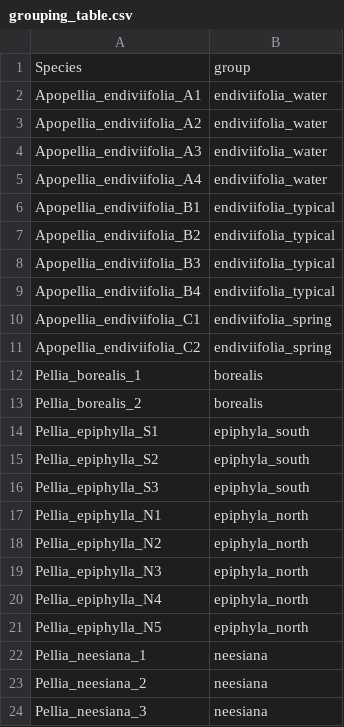
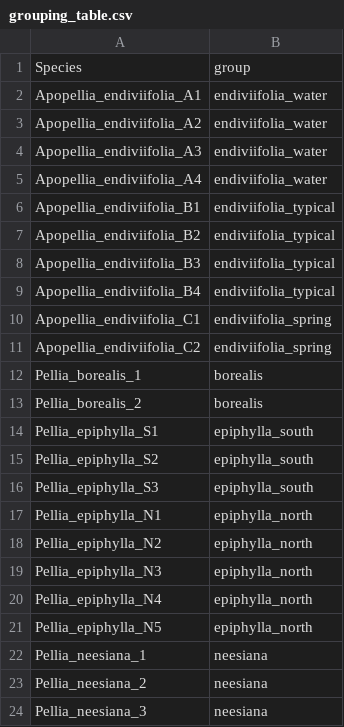
Before and after one commit to Mordziarz/RSCUcaller, a CSV file: test_data/grouping_table.csv, drawn as a sheet.

Commit message:
Update grouping_table.csv

```diff
--- a/test_data/grouping_table.csv
+++ b/test_data/grouping_table.csv
@@ -13,10 +13,10 @@
 "Pellia_borealis_2";"borealis"
-"Pellia_epiphylla_S1";"epiphyla_south"
-"Pellia_epiphylla_S2";"epiphyla_south"
-"Pellia_epiphylla_S3";"epiphyla_south"
-"Pellia_epiphylla_N1";"epiphyla_north"
-"Pellia_epiphylla_N2";"epiphyla_north"
-"Pellia_epiphylla_N3";"epiphyla_north"
-"Pellia_epiphylla_N4";"epiphyla_north"
-"Pellia_epiphylla_N5";"epiphyla_north"
+"Pellia_epiphylla_S1";"epiphylla_south"
+"Pellia_epiphylla_S2";"epiphylla_south"
+"Pellia_epiphylla_S3";"epiphylla_south"
+"Pellia_epiphylla_N1";"epiphylla_north"
+"Pellia_epiphylla_N2";"epiphylla_north"
+"Pellia_epiphylla_N3";"epiphylla_north"
+"Pellia_epiphylla_N4";"epiphylla_north"
+"Pellia_epiphylla_N5";"epiphylla_north"
 "Pellia_neesiana_1";"neesiana"
```
